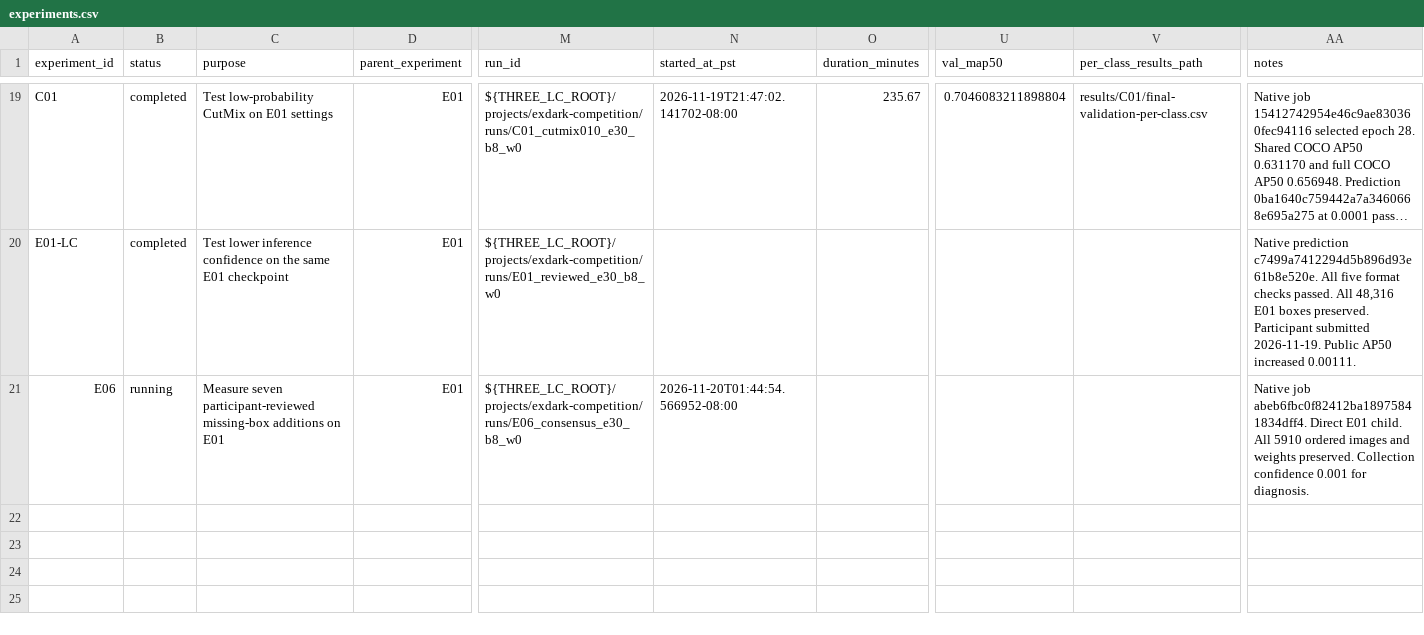
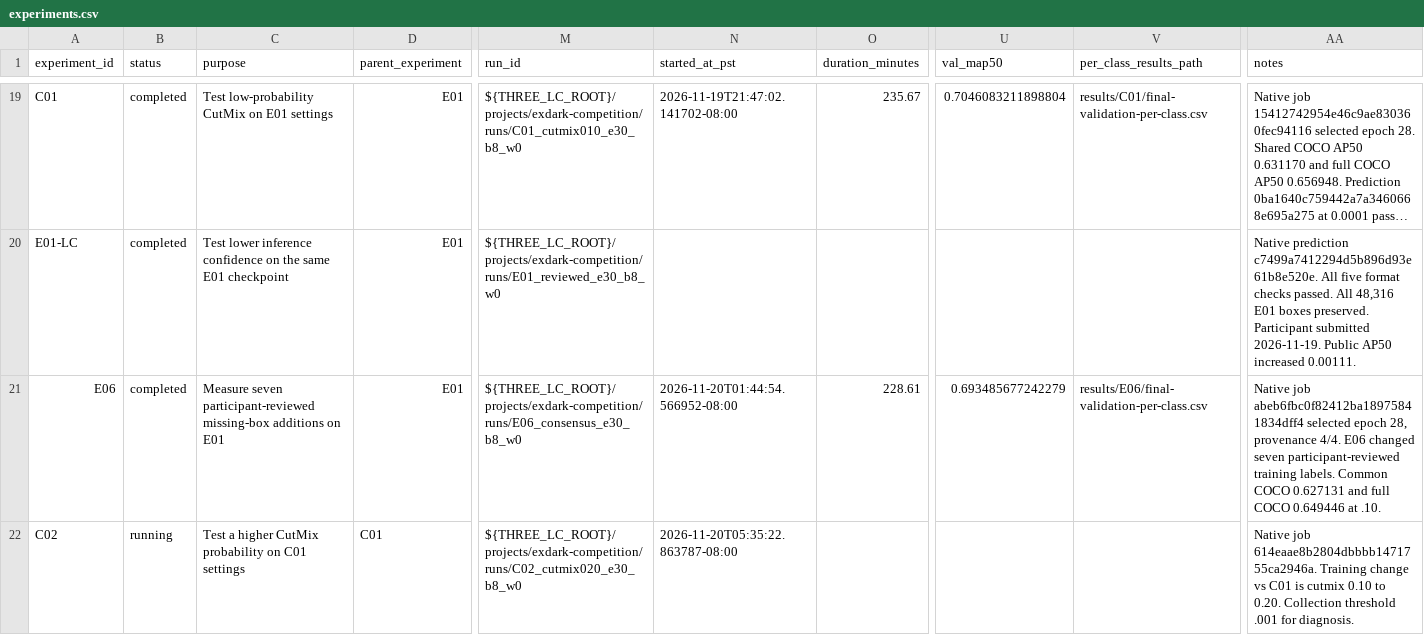
Before and after one commit to Xuefeng-Zhu/3lc-low-light-detection, a CSV file: experiments.csv, drawn as a sheet; only a part is shown, gaps mark what is left out; long unchanged cells end in …; rows hold the shown columns only; the diff names each change by its address in the sheet, - before the commit and + after, or states it on an @@ line.

Commit message:
Measure weak detections in E06 and start higher CutMix trial

```diff
--- a/experiments.csv
+++ b/experiments.csv
-B21 (status): running
+B21 (status): completed
-O21 (duration_minutes): (empty)
+O21 (duration_minutes): 228.61
-U21 (val_map50): (empty)
+U21 (val_map50): 0.693485677242279
-V21 (per_class_results_path): (empty)
+V21 (per_class_results_path): results/E06/final-validation-per-class.csv
-AA21 (notes): Native job abeb6fbc0f82412ba18975841834dff4. Direct E01 child. All 5910 ordered images and weights preserved. Collection confidence 0.001 for diagnosis.
+AA21 (notes): Native job abeb6fbc0f82412ba18975841834dff4 selected epoch 28, provenance 4/4. E06 changed seven participant-reviewed training labels. Common COCO 0.627131 and full COCO 0.649446 at .10.
+row 22: C02 | running | Test a higher CutMix probability on C01 settings | C01 | ${THREE_LC_ROOT}/projects/exdark-competition/runs/C02_cutmix020_e30_b8_w0 | 2026-11-20T05:35:22.863787-08:00 |  |  |  | Native job 614eaae8b2804dbbbb1471755ca2946a. Training change vs C01 is cutmix 0.10 to 0.20. Collection threshold .001 for diagnosis.
```
Also changed, not shown: 16 other files.
